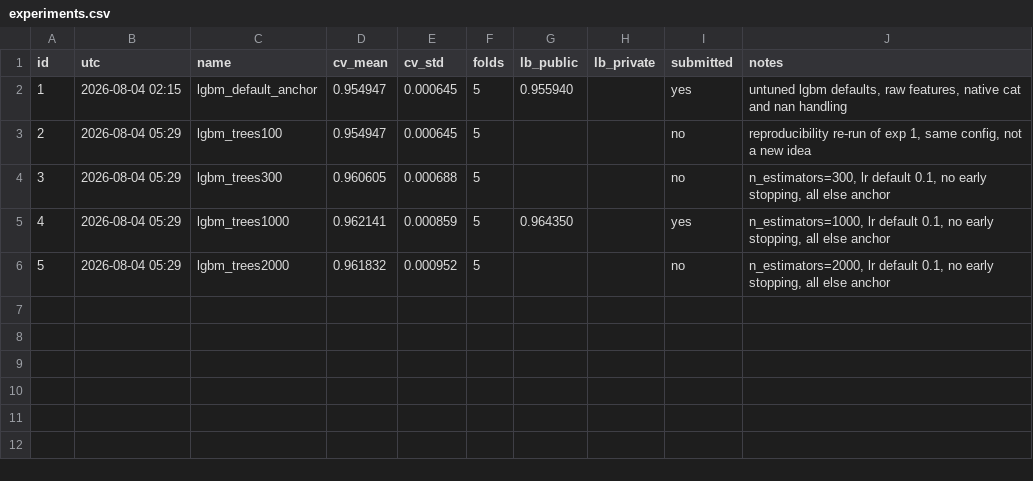
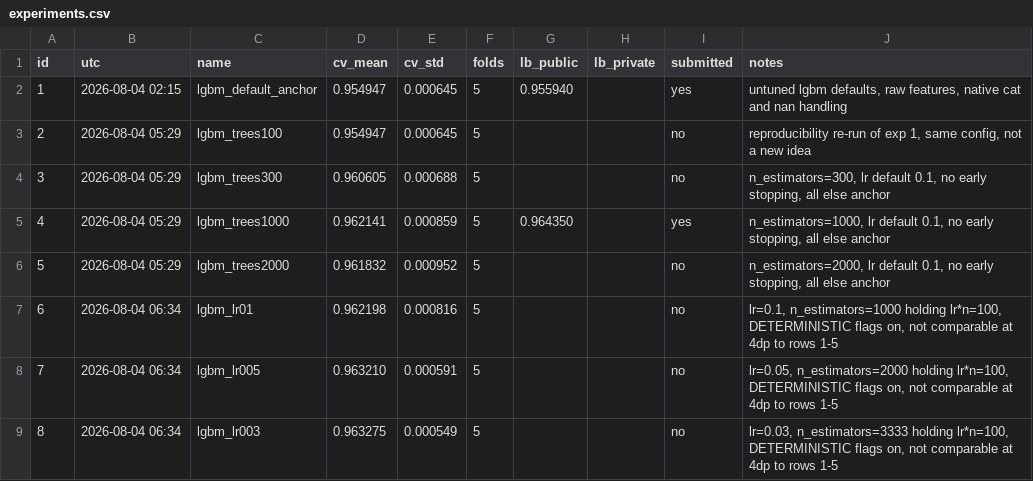
Before and after one commit to vyask21/smartphone-addiction, a CSV file: experiments.csv, drawn as a sheet; the diff names each change by its address in the sheet, - before the commit and + after, or states it on an @@ line.

```diff
--- a/experiments.csv
+++ b/experiments.csv
+row 7: 6 | 2026-08-04 06:34 | lgbm_lr01 | 0.962198 | 0.000816 | 5 |  |  | no | lr=0.1, n_estimators=1000 holding lr*n=100, DETERMINISTIC flags on, not comparable at 4dp to rows 1-5
+row 8: 7 | 2026-08-04 06:34 | lgbm_lr005 | 0.963210 | 0.000591 | 5 |  |  | no | lr=0.05, n_estimators=2000 holding lr*n=100, DETERMINISTIC flags on, not comparable at 4dp to rows 1-5
+row 9: 8 | 2026-08-04 06:34 | lgbm_lr003 | 0.963275 | 0.000549 | 5 |  |  | no | lr=0.03, n_estimators=3333 holding lr*n=100, DETERMINISTIC flags on, not comparable at 4dp to rows 1-5
```
Also changed, not shown: 2 other files.
